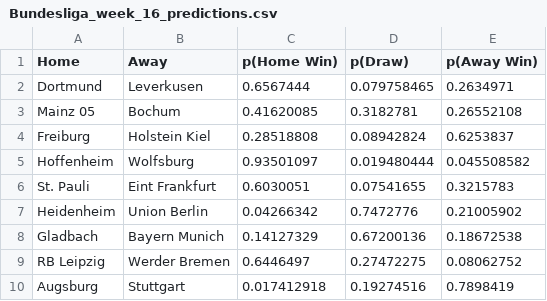
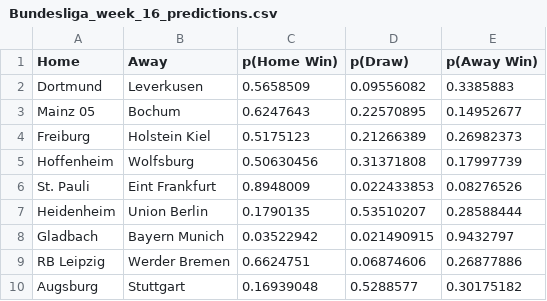
Before and after one commit to 6076paras/pitchProphet, a CSV file: web/static/assets/tables/Bundesliga_week_16_predictions.csv, drawn as a sheet.

```diff
--- a/web/static/assets/tables/Bundesliga_week_16_predictions.csv
+++ b/web/static/assets/tables/Bundesliga_week_16_predictions.csv
@@ -1,10 +1,10 @@
 Home,Away,p(Home Win),p(Draw),p(Away Win)
-Dortmund,Leverkusen,0.6567444,0.079758465,0.2634971
-Mainz 05,Bochum,0.41620085,0.3182781,0.26552108
-Freiburg,Holstein Kiel,0.28518808,0.08942824,0.6253837
-Hoffenheim,Wolfsburg,0.93501097,0.019480444,0.045508582
-St. Pauli,Eint Frankfurt,0.6030051,0.07541655,0.3215783
-Heidenheim,Union Berlin,0.04266342,0.7472776,0.21005902
-Gladbach,Bayern Munich,0.14127329,0.67200136,0.18672538
-RB Leipzig,Werder Bremen,0.6446497,0.27472275,0.08062752
-Augsburg,Stuttgart,0.017412918,0.19274516,0.7898419
+Dortmund,Leverkusen,0.5658509,0.09556082,0.3385883
+Mainz 05,Bochum,0.6247643,0.22570895,0.14952677
+Freiburg,Holstein Kiel,0.5175123,0.21266389,0.26982373
+Hoffenheim,Wolfsburg,0.50630456,0.31371808,0.17997739
+St. Pauli,Eint Frankfurt,0.8948009,0.022433853,0.08276526
+Heidenheim,Union Berlin,0.1790135,0.53510207,0.28588444
+Gladbach,Bayern Munich,0.03522942,0.021490915,0.9432797
+RB Leipzig,Werder Bremen,0.6624751,0.06874606,0.26877886
+Augsburg,Stuttgart,0.16939048,0.5288577,0.30175182
```
Also changed, not shown: 1 other file.
